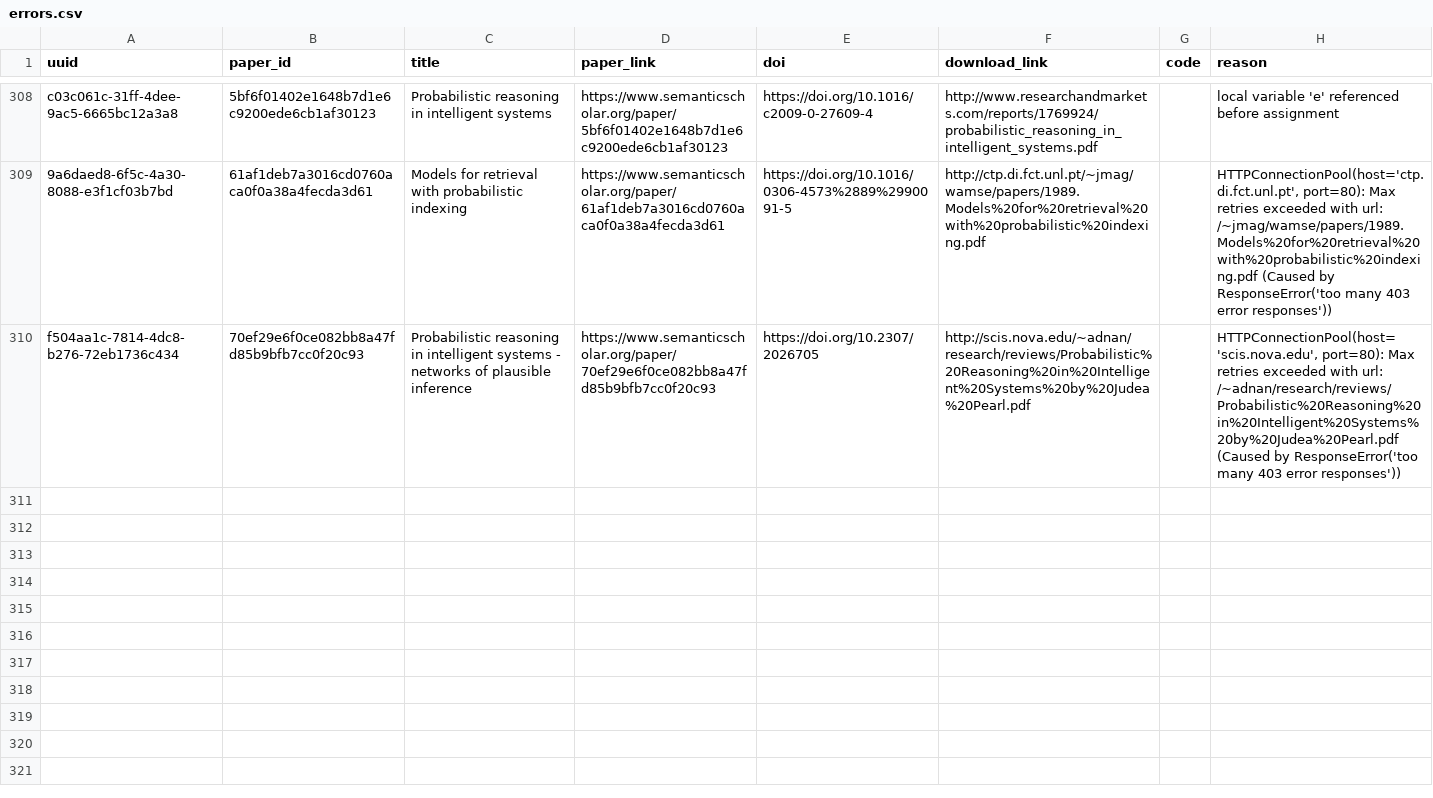
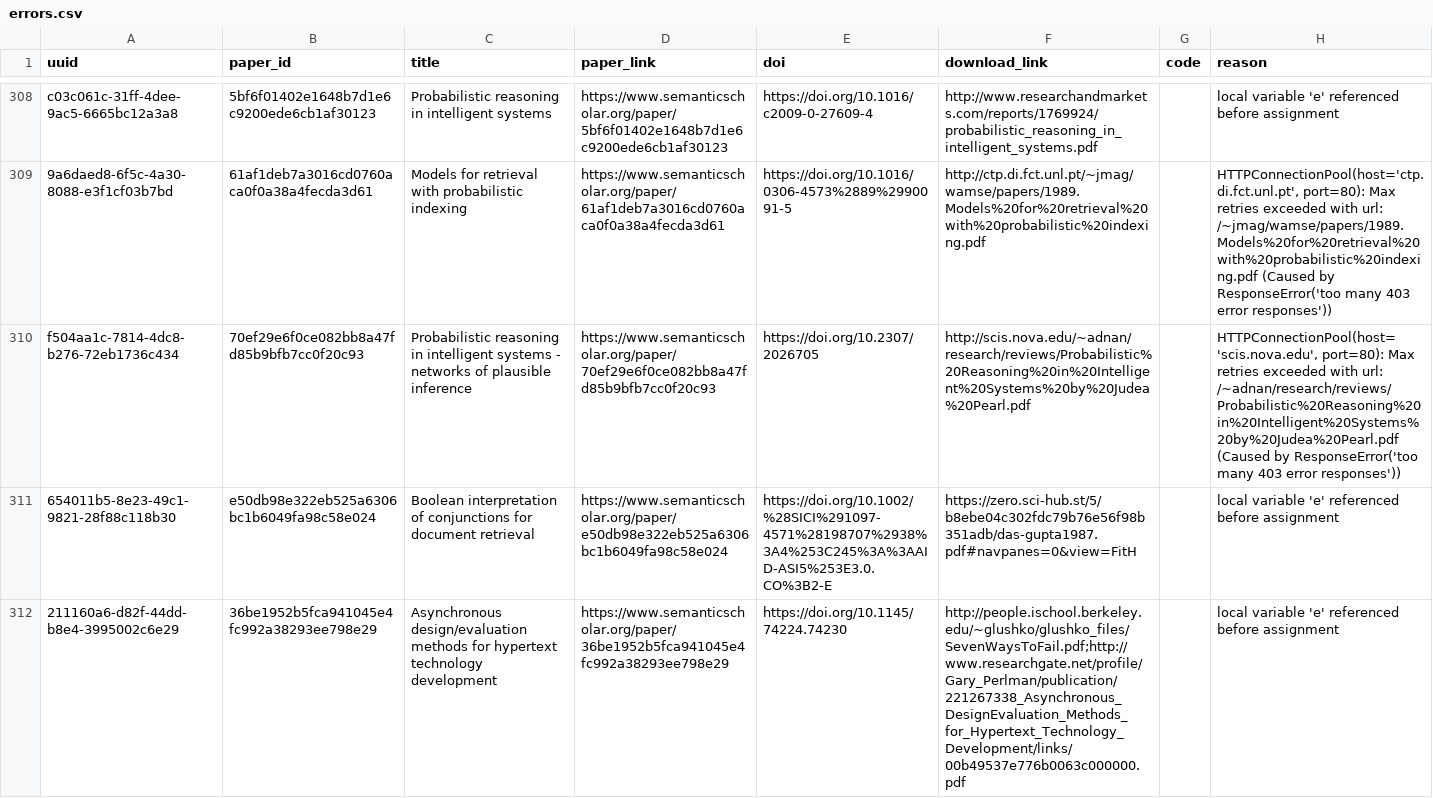
Before and after one commit to dev-SR/research-paper-downloader-pdf, a CSV file: data/info/errors.csv, drawn as a sheet; only a part is shown, gaps mark what is left out; the diff covers the shown part only; the diff names each change by its address in the sheet, - before the commit and + after, or states it on an @@ line.

```diff
--- a/data/info/errors.csv
+++ b/data/info/errors.csv
+row 311: 654011b5-8e23-49c1-9821-28f88c118b30 | e50db98e322eb525a6306bc1b6049fa98c58e024 | Boolean interpretation of conjunctions for document retrieval | https://www.semanticscholar.org/paper/e50db98e322eb525a6306bc1b6049fa98c58e024 | https://doi.org/10.1002/%28SICI%291097-4571%28198707%2938%3A4%253C245%3A%3AAID-ASI5%253E3.0.CO%3B2-E | https://zero.sci-hub.st/5/b8ebe04c302fdc79b76e56f98b351adb/das-gupta1987.pdf#navpanes=0&view=FitH |  | local variable 'e' referenced before assignment
+row 312: 211160a6-d82f-44dd-b8e4-3995002c6e29 | 36be1952b5fca941045e4fc992a38293ee798e29 | Asynchronous design/evaluation methods for hypertext technology development | https://www.semanticscholar.org/paper/36be1952b5fca941045e4fc992a38293ee798e29 | https://doi.org/10.1145/74224.74230 | http://people.ischool.berkeley.edu/~glushko/glushko_files/SevenWaysToFail.pdf;http://www.researchgate.net/profile/Gary_Perlman/publication/221267338_Asynchronous_DesignEvaluation_Methods_for_Hypertext_Technology_Development/links/00b49537e776b0063c000000.pdf |  | local variable 'e' referenced before assignment
```
Also changed, not shown: 5 added rows elsewhere in this file, data/info/done.csv, data/info/not_found.csv, 1 other file.
